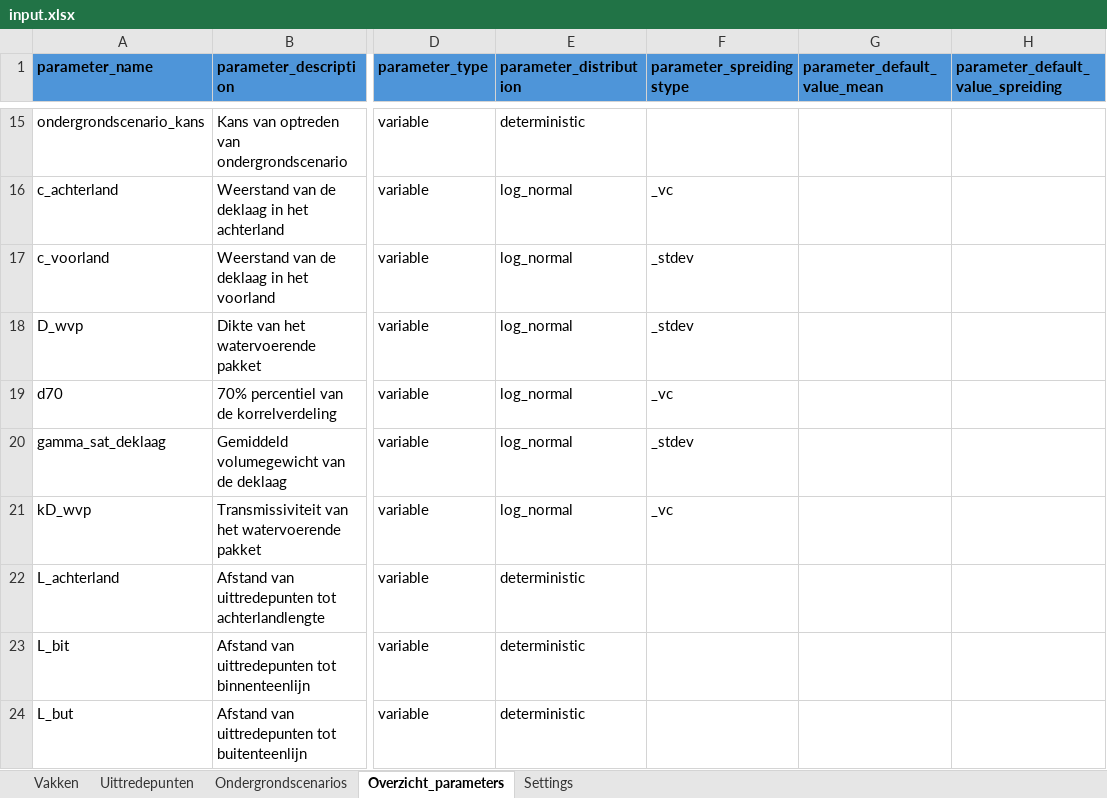
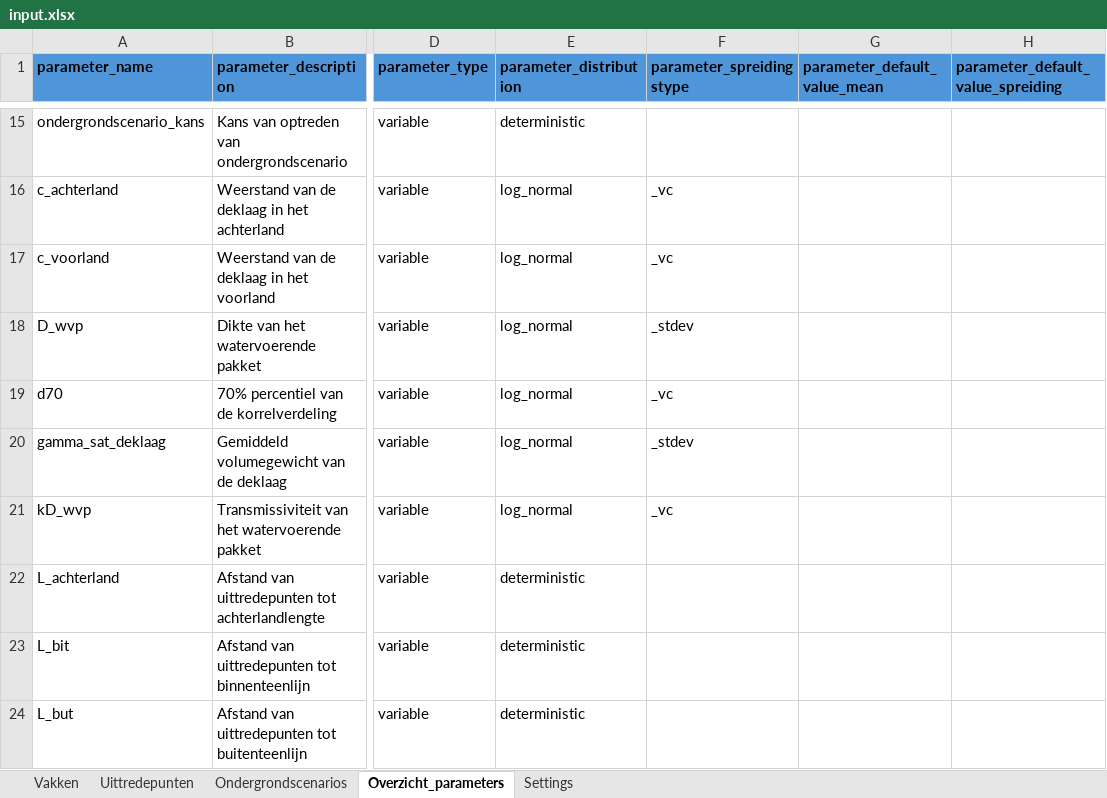
Before and after one commit to kkpdata/GeoProb-Pipe, an Excel workbook: workspaces/traject_224/input/input.xlsx, sheet Overzicht_parameters, drawn as a sheet; only a part is shown, gaps mark what is left out; values as stored, in another font and other column widths than the file's, no borders; conditional formats and table styles not drawn; the diff names each change by its address in the sheet, - before the commit and + after, or states it on an @@ line.

```diff
--- a/workspaces/traject_224/input/input.xlsx (sheet Overzicht_parameters)
+++ b/workspaces/traject_224/input/input.xlsx (sheet Overzicht_parameters)
-F17 (parameter_spreidingstype): _stdev
+F17 (parameter_spreidingstype): _vc
```
Also changed, not shown: sheet Ondergrondscenarios, sheet Vakken, formulas that keep their value.
